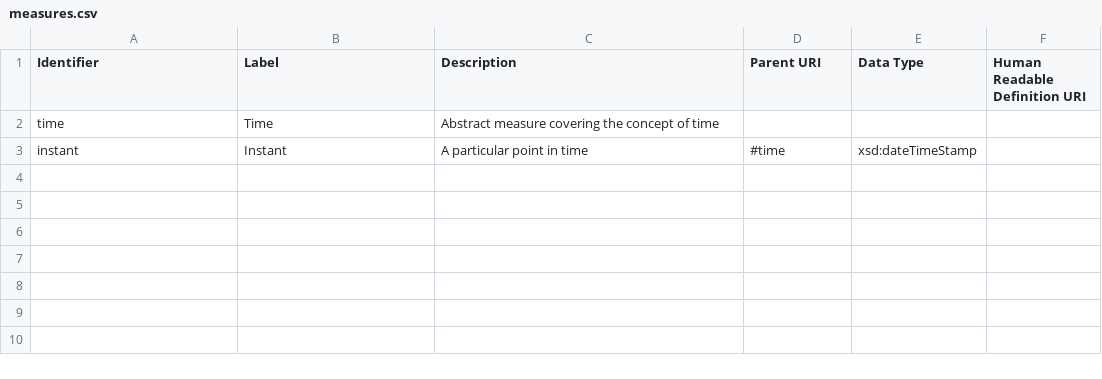
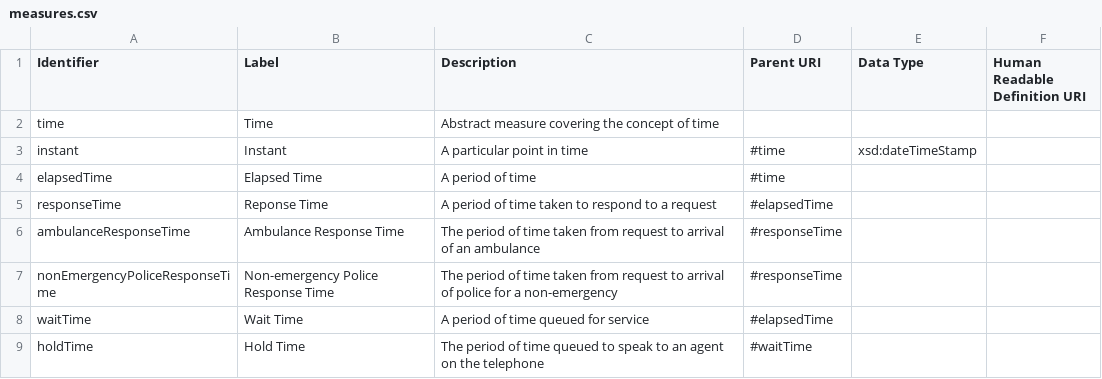
Before and after one commit to ONSdigital/reusable-rdf-resources, a CSV file: rdf-definitions/measures/measures.csv, drawn as a sheet.

Commit message:
added new measures

```diff
--- a/rdf-definitions/measures/measures.csv
+++ b/rdf-definitions/measures/measures.csv
@@ -3 +3,7 @@ time,Time,Abstract measure covering the concept of time,,,
 instant,Instant,A particular point in time,#time,xsd:dateTimeStamp,
+elapsedTime,Elapsed Time,A period of time,#time,,
+responseTime,Reponse Time,A period of time taken to respond to a request,#elapsedTime,,
+ambulanceResponseTime,Ambulance Response Time,The period of time taken from request to arrival of an ambulance,#responseTime,,
+nonEmergencyPoliceResponseTime,Non-emergency Police Response Time,The period of time taken from request to arrival of police for a non-emergency,#responseTime,,
+waitTime,Wait Time,A period of time queued for service,#elapsedTime,,
+holdTime,Hold Time,The period of time queued to speak to an agent on the telephone,#waitTime,,
```
